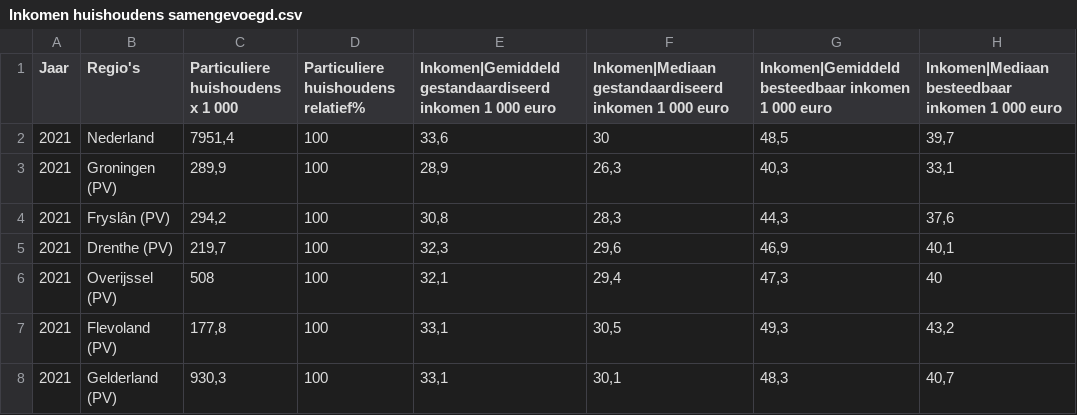
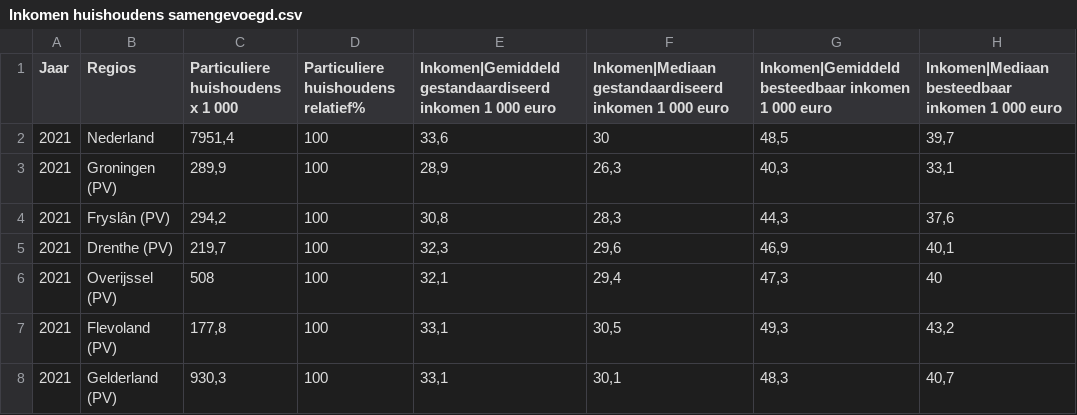
Before and after one commit to MatthijsMG/programming-for-economists-project, a CSV file: Inkomen huishoudens samengevoegd.csv, drawn as a sheet; only a part is shown.

```diff
--- a/Inkomen huishoudens samengevoegd.csv
+++ b/Inkomen huishoudens samengevoegd.csv
@@ -1,2 +1,2 @@
-Jaar;Regio's;Particuliere huishoudens x 1 000;Particuliere huishoudens relatief%;Inkomen|Gemiddeld gestandaardiseerd inkomen 1 000 euro;Inkomen|Mediaan gestandaardiseerd inkomen 1 000 euro;Inkomen|Gemiddeld besteedbaar inkomen 1 000 euro;Inkomen|Mediaan besteedbaar inkomen 1 000 euro
+Jaar;Regios;Particuliere huishoudens x 1 000;Particuliere huishoudens relatief%;Inkomen|Gemiddeld gestandaardiseerd inkomen 1 000 euro;Inkomen|Mediaan gestandaardiseerd inkomen 1 000 euro;Inkomen|Gemiddeld besteedbaar inkomen 1 000 euro;Inkomen|Mediaan besteedbaar inkomen 1 000 euro
 2021;Nederland;7951,4;100;33,6;30;48,5;39,7
```
Also changed, not shown: 1 other file.
